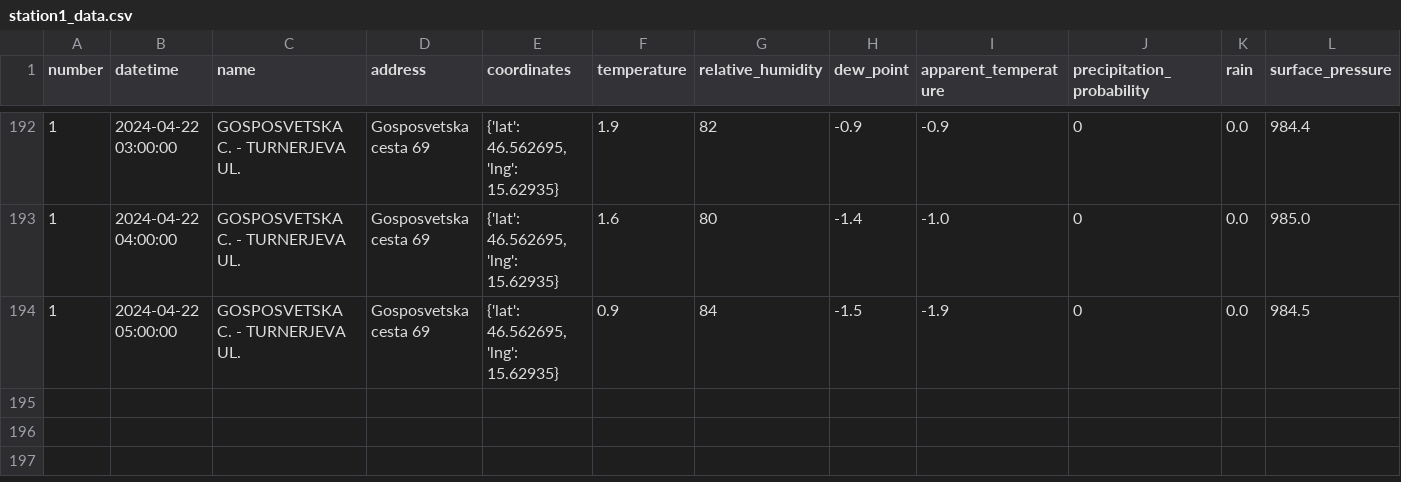
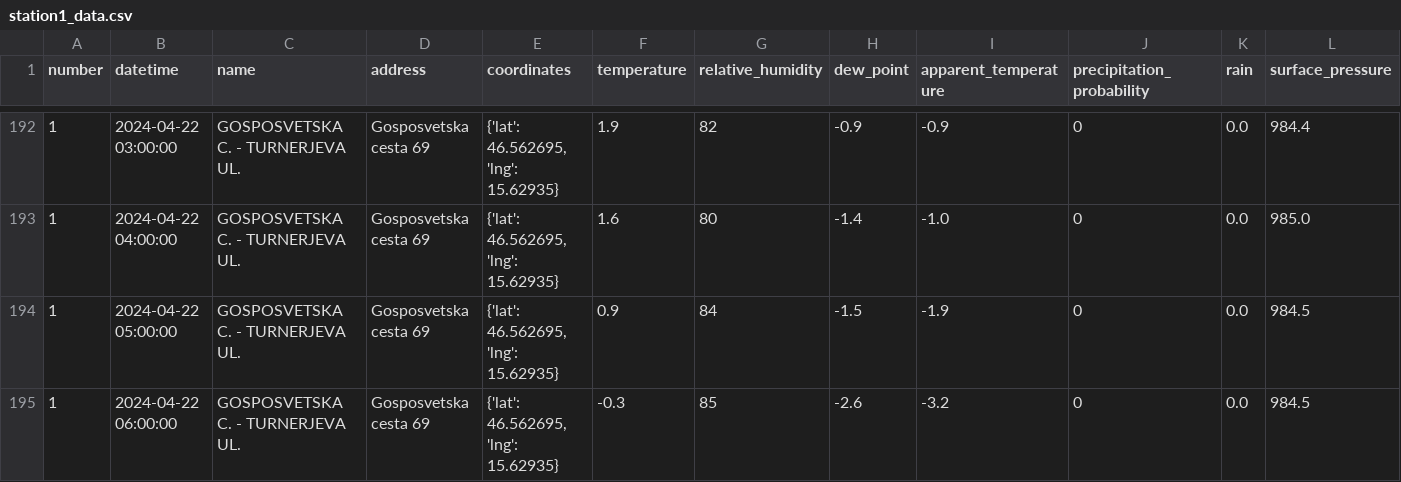
Before and after one commit to ChiefPatrik/mBikePredictions, a CSV file: data/processed/station1_data.csv, drawn as a sheet; only a part is shown, gaps mark what is left out; rows hold the shown columns only; the diff names each change by its address in the sheet, - before the commit and + after, or states it on an @@ line.

```diff
--- a/data/processed/station1_data.csv
+++ b/data/processed/station1_data.csv
+row 195: 1 | 2024-04-22 06:00:00 | GOSPOSVETSKA C. - TURNERJEVA UL. | Gosposvetska cesta 69 | {'lat': 46.562695, 'lng': 15.62935} | -0.3 | 85 | -2.6 | -3.2 | 0 | 0.0 | 984.5
```
Also changed, not shown: data/processed/station13_data.csv, data/processed/station15_data.csv, 28 other files.
